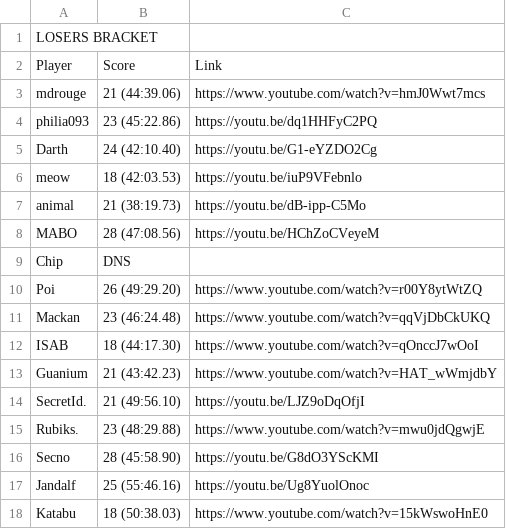
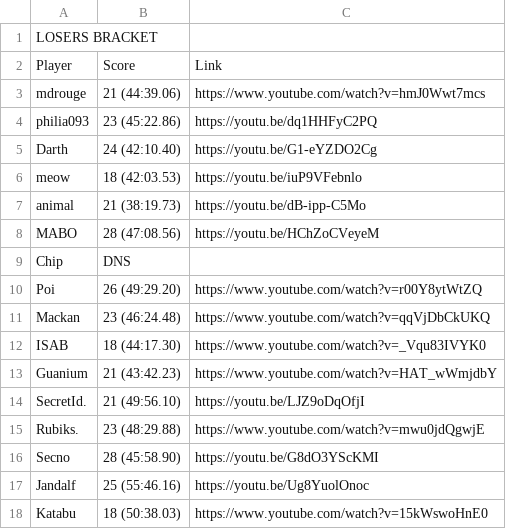
Before and after one commit to Olinequ/Olinequ.github.io, a CSV file: Tournament_2/Boss Tournament 2026 - Playoffs R3.csv, drawn as a sheet.

Commit message:
kanon

```diff
--- a/Tournament_2/Boss Tournament 2026 - Playoffs R3.csv
+++ b/Tournament_2/Boss Tournament 2026 - Playoffs R3.csv
@@ -11,3 +11,3 @@ Poi,26 (49:29.20),https://www.youtube.com/watch?v=r00Y8ytWtZQ
 Mackan,23 (46:24.48),https://www.youtube.com/watch?v=qqVjDbCkUKQ
-ISAB,18 (44:17.30),https://www.youtube.com/watch?v=qOnccJ7wOoI
+ISAB,18 (44:17.30),https://www.youtube.com/watch?v=_Vqu83IVYK0
 Guanium,21 (43:42.23),https://www.youtube.com/watch?v=HAT_wWmjdbY
```
